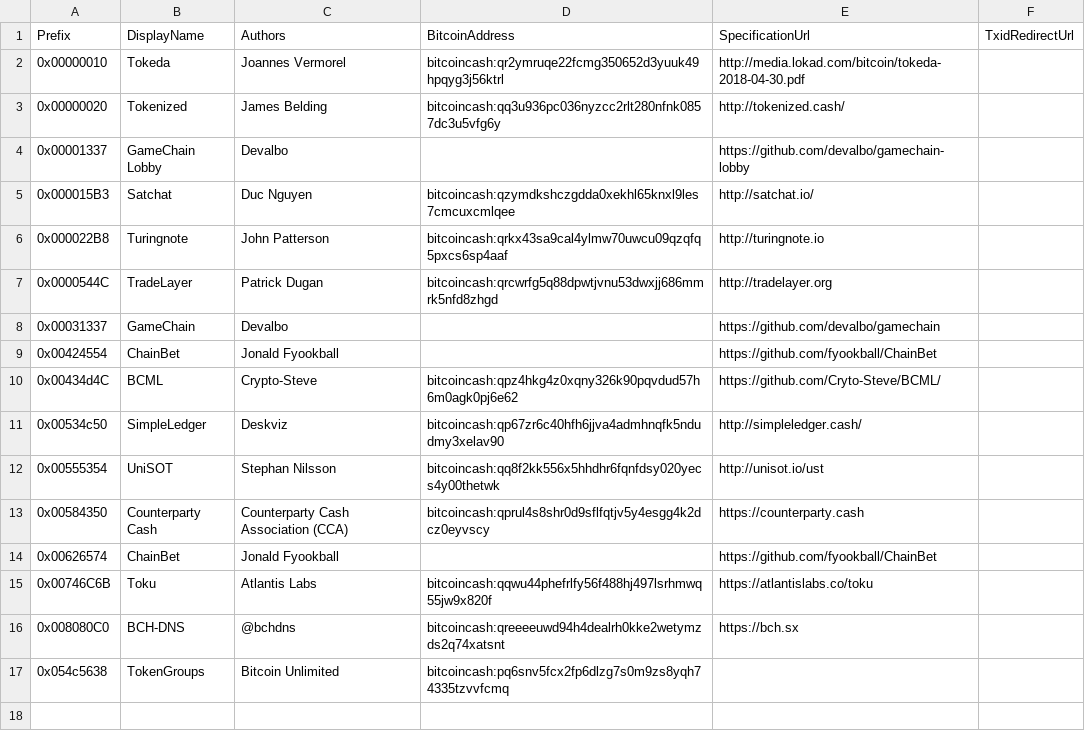
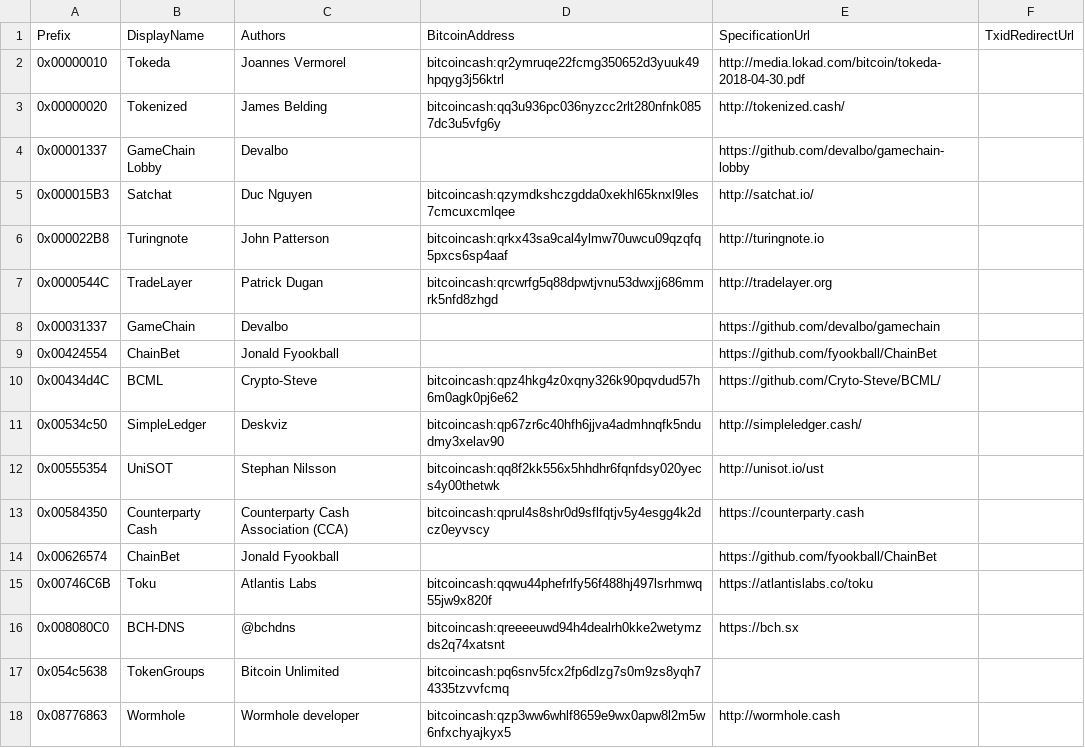
Before and after one commit to Lokad/Terab, a CSV file: etc/protocols.csv, drawn as a sheet; the diff names each change by its address in the sheet, - before the commit and + after, or states it on an @@ line.

Commit message:
added wormhole

```diff
--- a/etc/protocols.csv
+++ b/etc/protocols.csv
+row 18: 0x08776863 | Wormhole | Wormhole developer | bitcoincash:qzp3ww6whlf8659e9wx0apw8l2m5w6nfxchyajkyx5 | http://wormhole.cash
```
